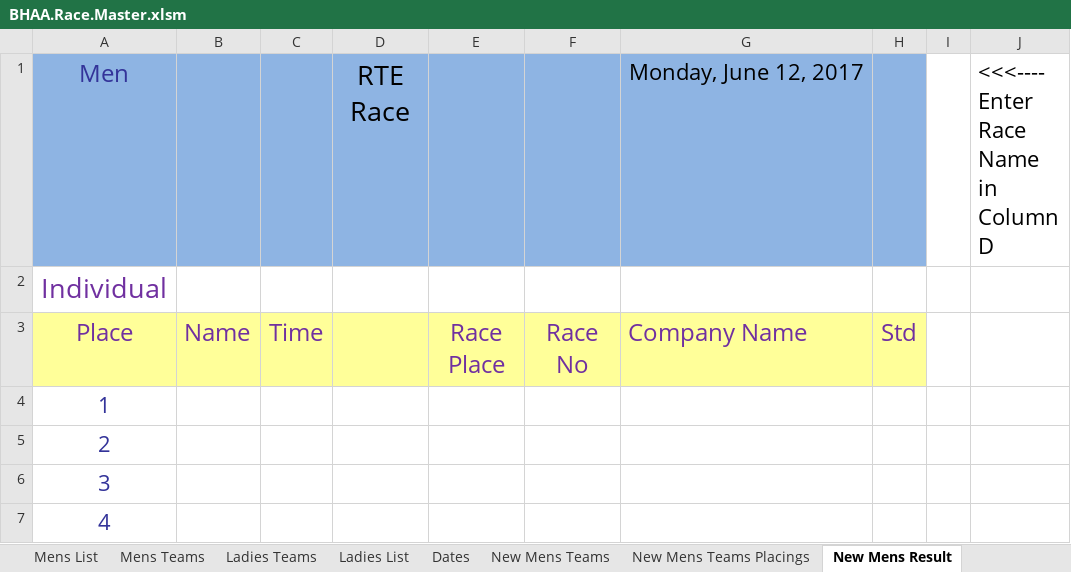
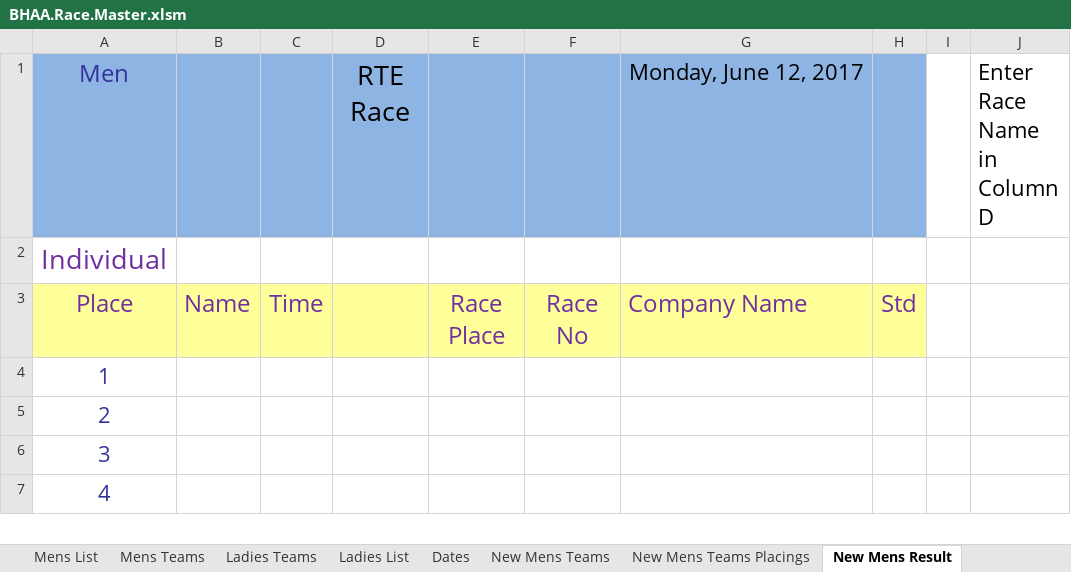
Before and after one commit to emeraldjava/bhaa-racemaster, an Excel workbook: BHAA.Race.Master.xlsm, sheet New Mens Result, drawn as a sheet; only a part is shown; values as stored, in another font and other column widths than the file's, no borders; the diff names each change by its address in the sheet, - before the commit and + after, or states it on an @@ line.

Commit message:
remove <<<--- message
remove <<<--- message

```diff
--- a/BHAA.Race.Master.xlsm (sheet New Mens Result)
+++ b/BHAA.Race.Master.xlsm (sheet New Mens Result)
-J1: <<<---- Enter Race Name in Column D
+J1: Enter Race Name in Column D
```
Also changed, not shown: sheet Print Mens Result.
